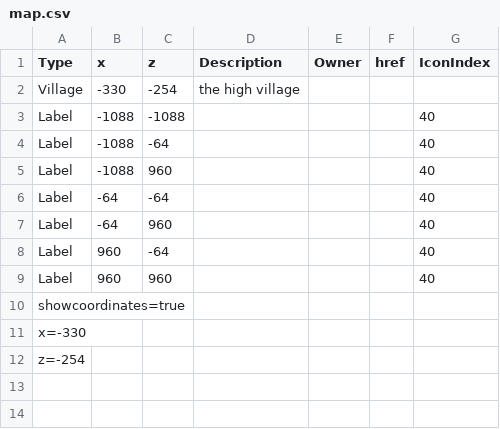
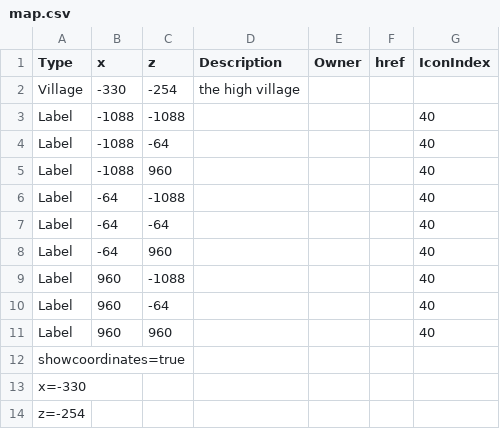
Before and after one commit to prototype99/minecraft, a CSV file: map.csv, drawn as a sheet.

Commit message:
add 2 more map markers

```diff
--- a/map.csv
+++ b/map.csv
@@ -5,4 +5,6 @@ Label,-1088,-64,,,,40
 Label,-1088,960,,,,40
+Label,-64,-1088,,,,40
 Label,-64,-64,,,,40
 Label,-64,960,,,,40
+Label,960,-1088,,,,40
 Label,960,-64,,,,40
```
